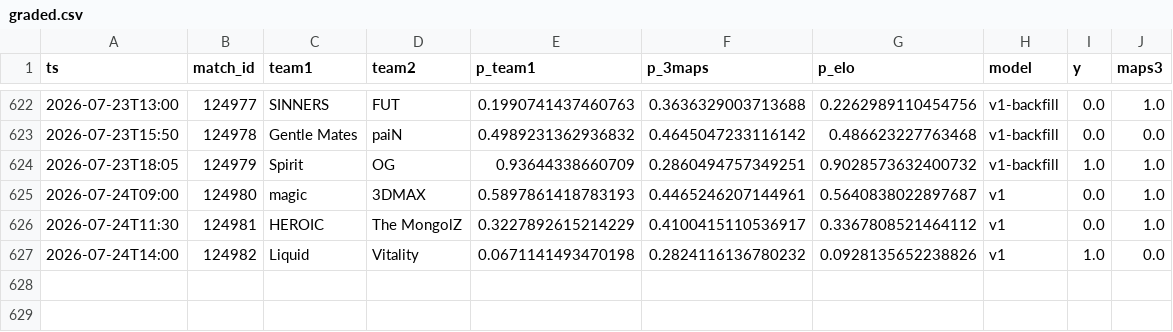
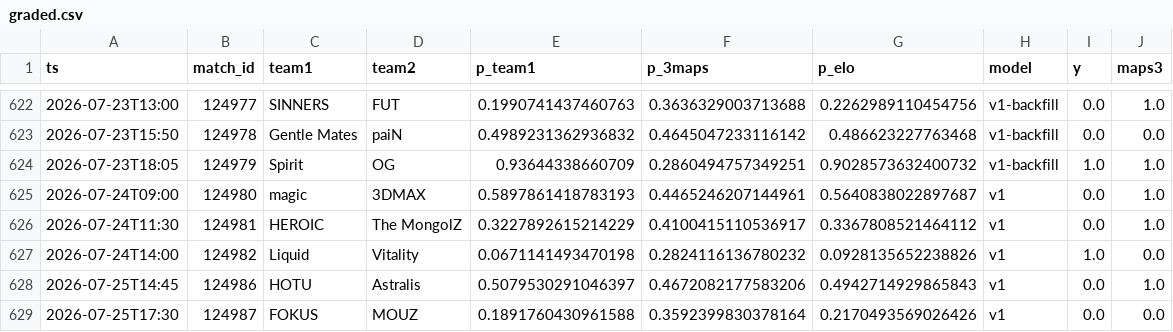
Before and after one commit to azcal/mbm-cs2, a CSV file: logs/graded.csv, drawn as a sheet; only a part is shown, gaps mark what is left out; the diff names each change by its address in the sheet, - before the commit and + after, or states it on an @@ line.

```diff
--- a/logs/graded.csv
+++ b/logs/graded.csv
+row 628: 2026-07-25T14:45 | 124986 | HOTU | Astralis | 0.5079530291046397 | 0.4672082177583206 | 0.4942714929865843 | v1 | 0.0 | 1.0
+row 629: 2026-07-25T17:30 | 124987 | FOKUS | MOUZ | 0.1891760430961588 | 0.3592399830378164 | 0.2170493569026426 | v1 | 0.0 | 0.0
```
Also changed, not shown: data/matches.csv, logs/predictions.csv, 1 other file.
